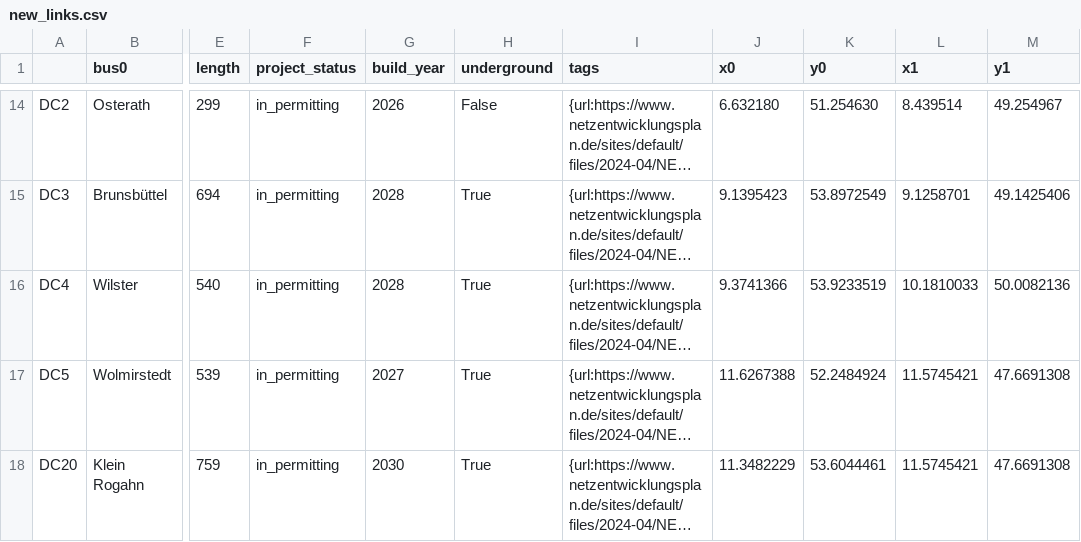
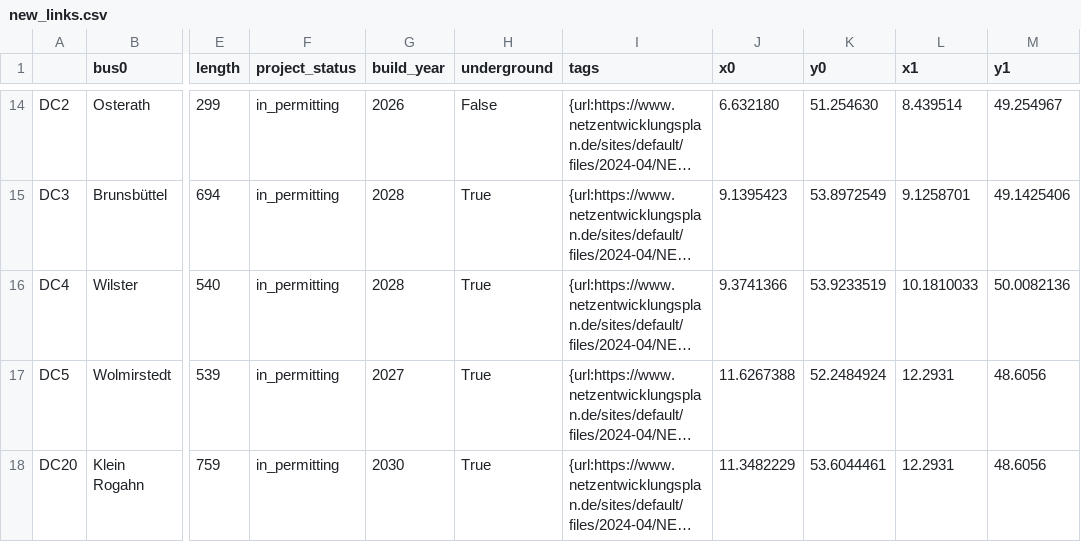
Before and after one commit to PyPSA/pypsa-eur, a CSV file: data/transmission_projects/nep/new_links.csv, drawn as a sheet; only a part is shown, gaps mark what is left out; long unchanged cells end in …; the diff names each change by its address in the sheet, - before the commit and + after, or states it on an @@ line.

```diff
--- a/data/transmission_projects/nep/new_links.csv
+++ b/data/transmission_projects/nep/new_links.csv
-L17:L18 (x1): 11.5745421
+L17:L18 (x1): 12.2931
-M17:M18 (y1): 47.6691308
+M17:M18 (y1): 48.6056
```
Also changed, not shown: data/transmission_projects/manual/new_links.csv, data/versions.csv, 27 other files.
